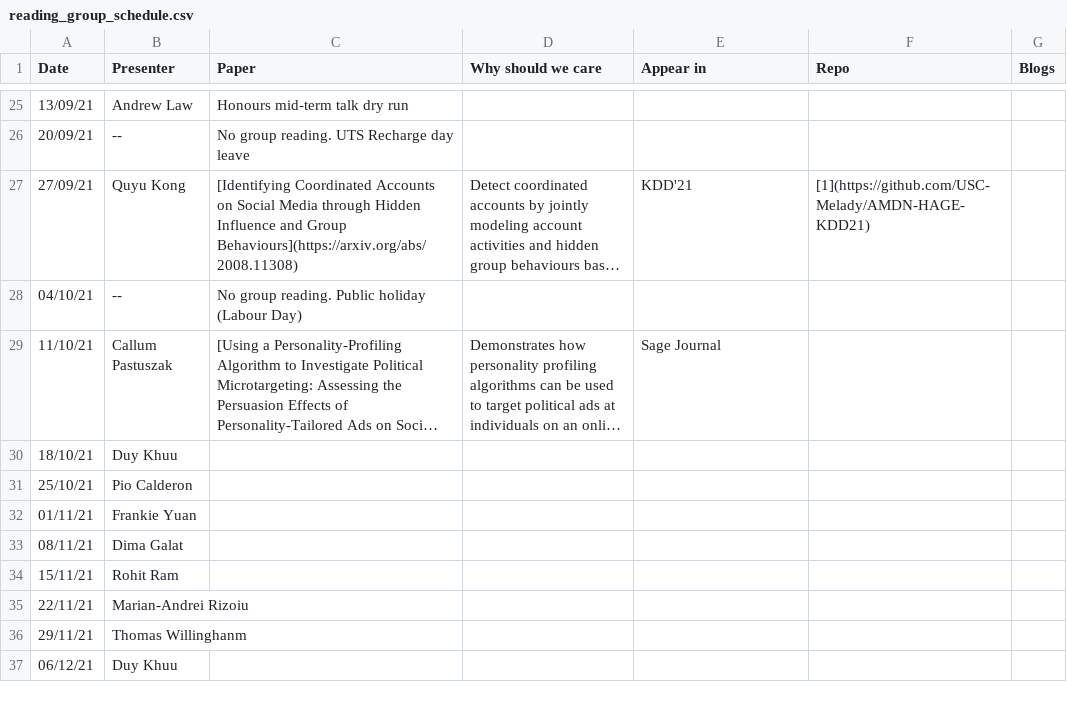
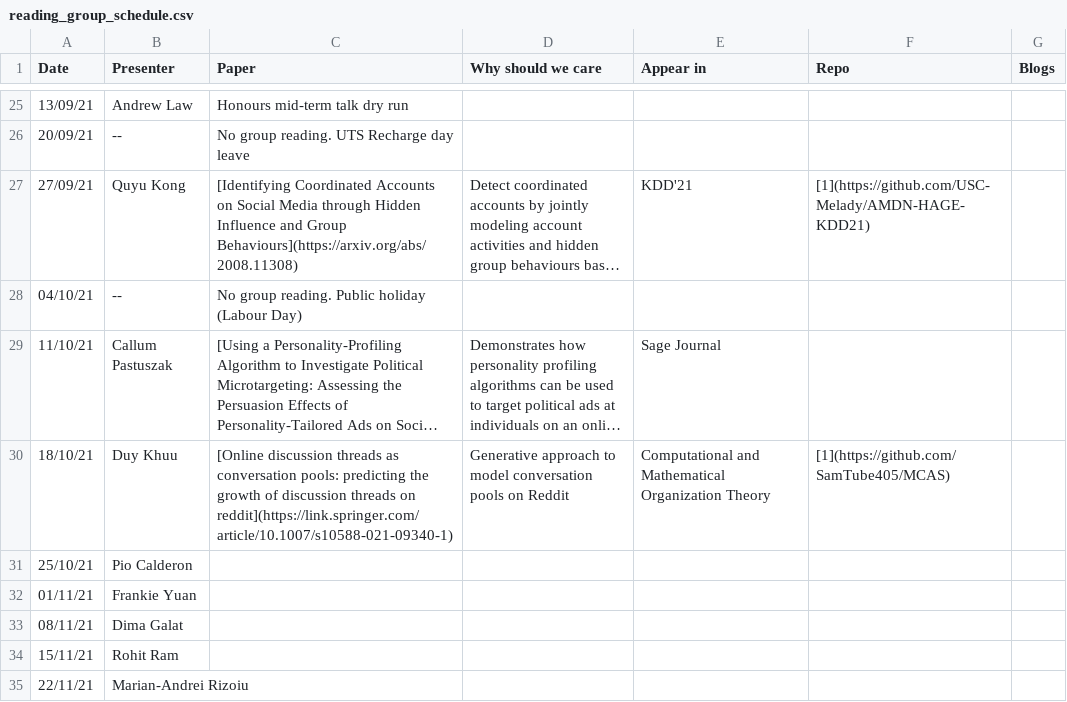
Before and after one commit to leagueofscholars/behavioral-ds.github.io, a CSV file: reading/reading_group_schedule.csv, drawn as a sheet; only a part is shown, gaps mark what is left out; the shorter side is filled out with more unchanged rows; long unchanged cells end in …; the diff names each change by its address in the sheet, - before the commit and + after, or states it on an @@ line.

```diff
--- a/reading/reading_group_schedule.csv
+++ b/reading/reading_group_schedule.csv
-C30 (Paper): (empty)
+C30 (Paper): [Online discussion threads as conversation pools: predicting the growth of discussion threads on reddit](https://link.springer.com/article/10.1007/s10588-021-09340-1)
-D30 (Why should we care): (empty)
+D30 (Why should we care): Generative approach to model conversation pools on Reddit
-E30 (Appear in): (empty)
+E30 (Appear in): Computational and Mathematical Organization Theory
-F30 (Repo): (empty)
+F30 (Repo): [1](https://github.com/SamTube405/MCAS)
```
Also changed, not shown: 1 other file.
